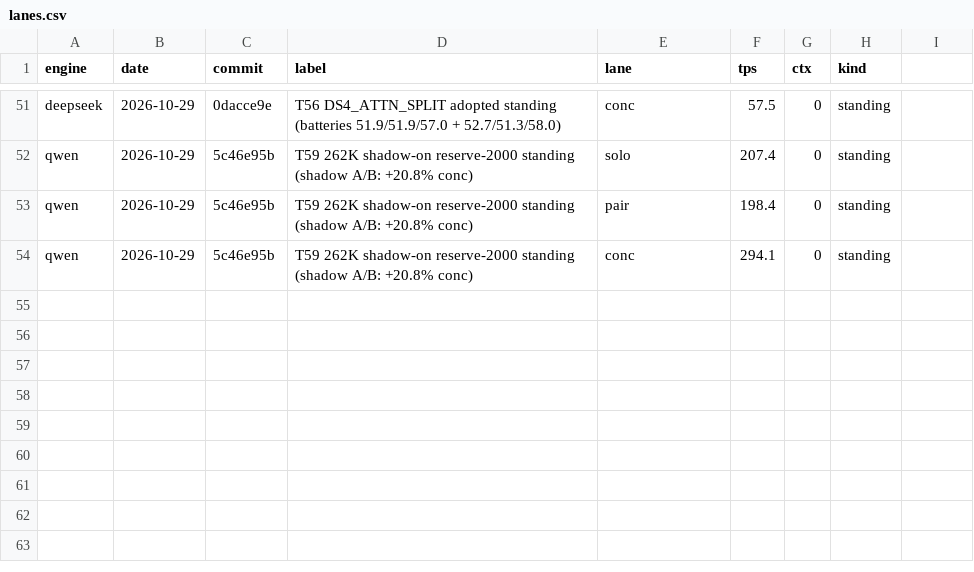
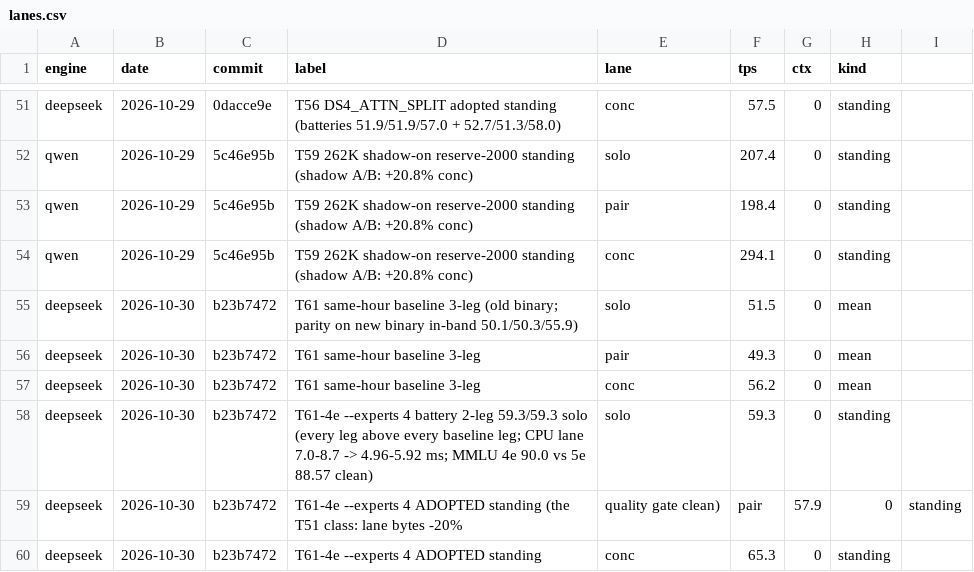
Before and after one commit to svgop/Strata, a CSV file: campaign/tracker/lanes.csv, drawn as a sheet; only a part is shown, gaps mark what is left out.

Commit message:
T61-4e ADOPTED standing: --experts 4 (59.3/57.9/65.3 = +15.1/+17.4/+16.1, MMLU 90.0 vs 88.57 clean)

```diff
--- a/campaign/tracker/lanes.csv
+++ b/campaign/tracker/lanes.csv
@@ -54 +54,7 @@ qwen,2026-10-29,5c46e95b,T59 262K shadow-on reserve-2000 standing (shadow A/B: +
 qwen,2026-10-29,5c46e95b,T59 262K shadow-on reserve-2000 standing (shadow A/B: +20.8% conc),conc,294.1,0,standing
+deepseek,2026-10-30,b23b7472,T61 same-hour baseline 3-leg (old binary; parity on new binary in-band 50.1/50.3/55.9),solo,51.5,0,mean
+deepseek,2026-10-30,b23b7472,T61 same-hour baseline 3-leg,pair,49.3,0,mean
+deepseek,2026-10-30,b23b7472,T61 same-hour baseline 3-leg,conc,56.2,0,mean
+deepseek,2026-10-30,b23b7472,T61-4e --experts 4 battery 2-leg 59.3/59.3 solo (every leg above every baseline leg; CPU lane 7.0-8.7 -> 4.96-5.92 ms; MMLU 4e 90.0 vs 5e 88.57 clean),solo,59.3,0,standing
+deepseek,2026-10-30,b23b7472,T61-4e --experts 4 ADOPTED standing (the T51 class: lane bytes -20%, quality gate clean),pair,57.9,0,standing
+deepseek,2026-10-30,b23b7472,T61-4e --experts 4 ADOPTED standing,conc,65.3,0,standing
```
Also changed, not shown: 2 other files.
